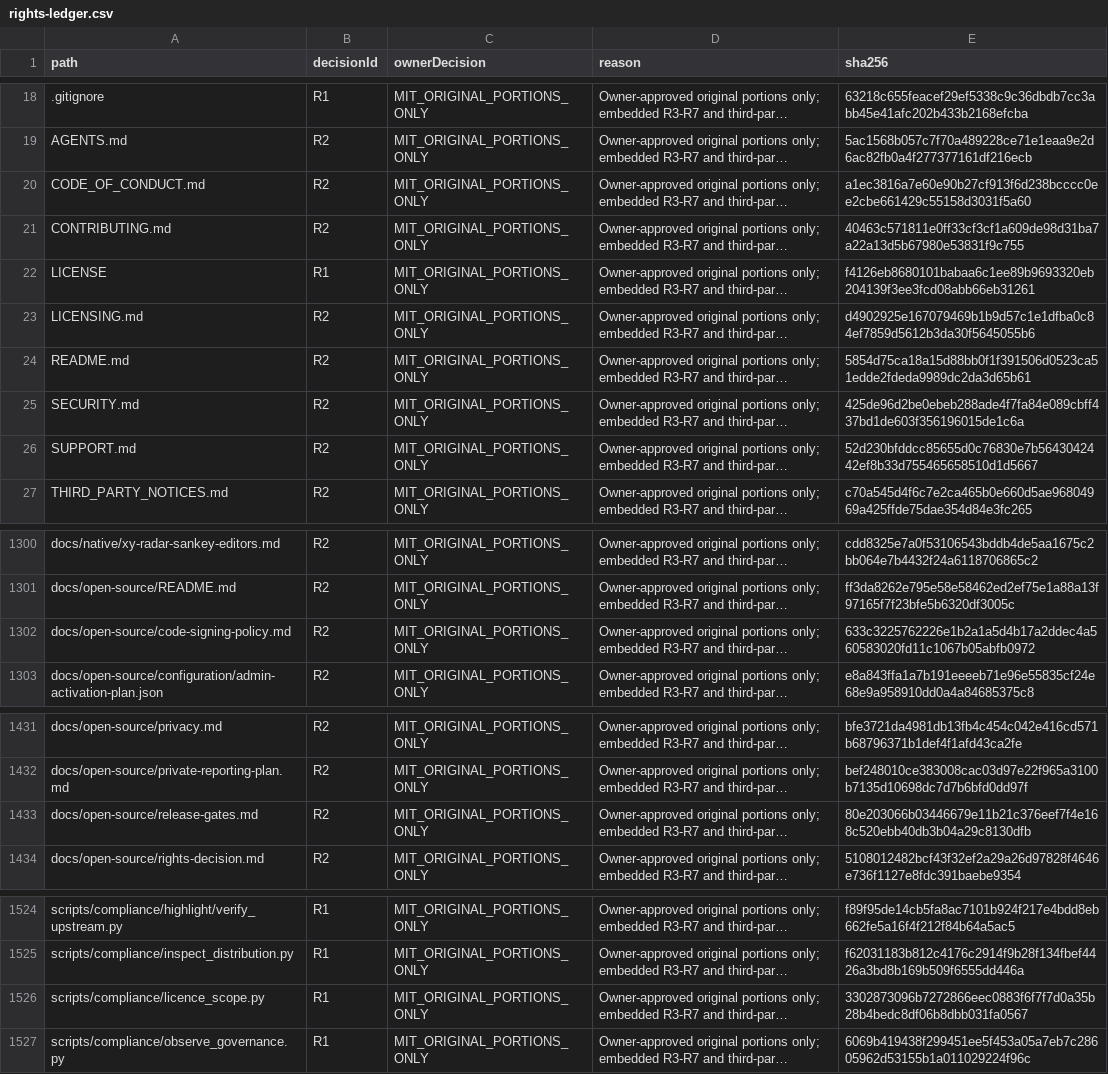
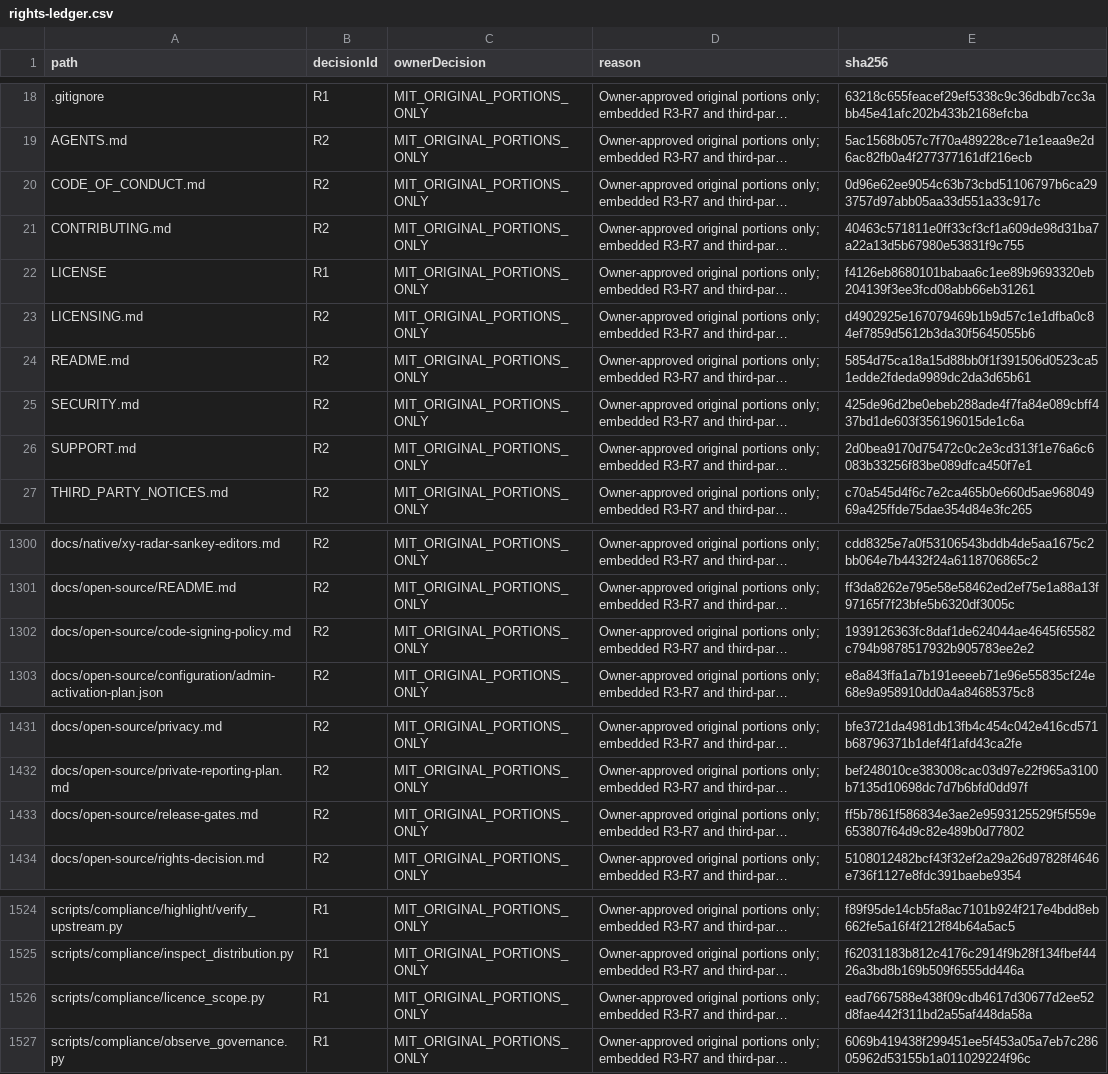
Before and after one commit to DouglasNLima/local-docs-studio, a CSV file: docs/open-source/evidence/goal62/rights-ledger.csv, drawn as a sheet; only a part is shown, gaps mark what is left out; long unchanged cells end in …; the diff names each change by its address in the sheet, - before the commit and + after, or states it on an @@ line.

```diff
--- a/docs/open-source/evidence/goal62/rights-ledger.csv
+++ b/docs/open-source/evidence/goal62/rights-ledger.csv
-E20 (sha256): a1ec3816a7e60e90b27cf913f6d238bcccc0ee2cbe661429c55158d3031f5a60
+E20 (sha256): 0d96e62ee9054c63b73cbd51106797b6ca293757d97abb05aa33d551a33c917c
-E26 (sha256): 52d230bfddcc85655d0c76830e7b5643042442ef8b33d755465658510d1d5667
+E26 (sha256): 2d0bea9170d75472c0c2e3cd313f1e76a6c6083b33256f83be089dfca450f7e1
-E1302 (sha256): 633c3225762226e1b2a1a5d4b17a2ddec4a560583020fd11c1067b05abfb0972
+E1302 (sha256): 1939126363fc8daf1de624044ae4645f65582c794b9878517932b905783ee2e2
-E1433 (sha256): 80e203066b03446679e11b21c376eef7f4e168c520ebb40db3b04a29c8130dfb
+E1433 (sha256): ff5b7861f586834e3ae2e9593125529f5f559e653807f64d9c82e489b0d77802
-E1526 (sha256): 3302873096b7272866eec0883f6f7f7d0a35b28b4bedc8df06b8dbb031fa0567
+E1526 (sha256): ead7667588e438f09cdb4617d30677d2ee52d8fae442f311bd2a55af448da58a
```
Also changed, not shown: 5 other files.
